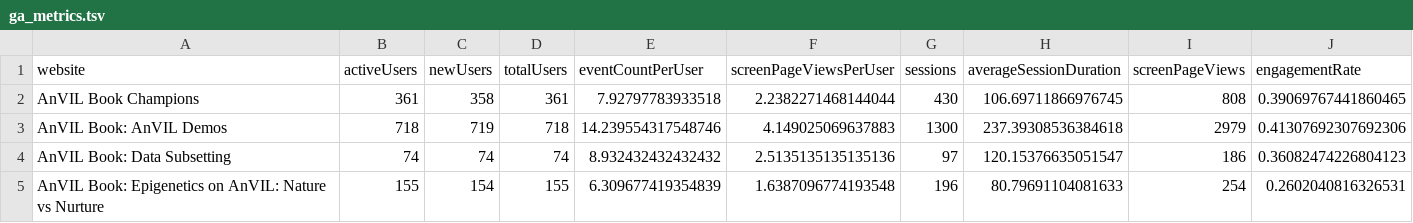
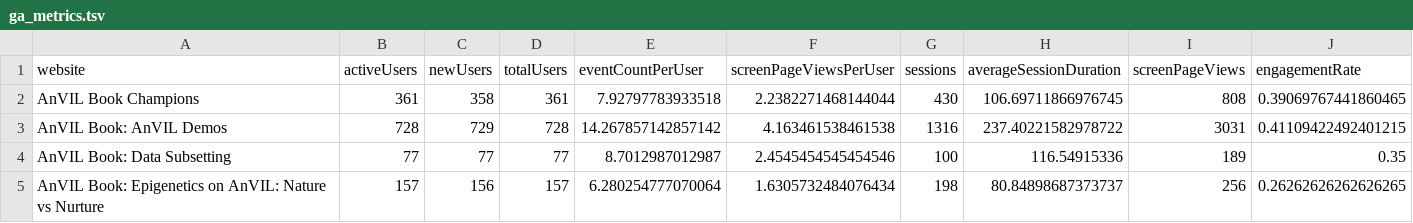
Before and after one commit to fhdsl/AnVIL_Outreach_Metrics, a TSV file: metricminer_data/ga/ga_metrics.tsv, drawn as a sheet; only a part is shown; the diff covers the shown part only.

```diff
--- a/metricminer_data/ga/ga_metrics.tsv
+++ b/metricminer_data/ga/ga_metrics.tsv
@@ -2,4 +2,4 @@ website	activeUsers	newUsers	totalUsers	eventCountPerUser	screenPageViewsPerUser
 AnVIL Book Champions	361	358	361	7.92797783933518	2.2382271468144044	430	106.69711866976745	808	0.39069767441860465
-AnVIL Book: AnVIL Demos	718	719	718	14.239554317548746	4.149025069637883	1300	237.39308536384618	2979	0.41307692307692306
-AnVIL Book: Data Subsetting	74	74	74	8.932432432432432	2.5135135135135136	97	120.15376635051547	186	0.36082474226804123
-AnVIL Book: Epigenetics on AnVIL: Nature vs Nurture	155	154	155	6.309677419354839	1.6387096774193548	196	80.79691104081633	254	0.2602040816326531
+AnVIL Book: AnVIL Demos	728	729	728	14.267857142857142	4.163461538461538	1316	237.40221582978722	3031	0.41109422492401215
+AnVIL Book: Data Subsetting	77	77	77	8.7012987012987	2.4545454545454546	100	116.54915336	189	0.35
+AnVIL Book: Epigenetics on AnVIL: Nature vs Nurture	157	156	157	6.280254777070064	1.6305732484076434	198	80.84898687373737	256	0.26262626262626265
```
Also changed, not shown: 81 edited cells elsewhere in this file, metricminer_data/ga/ga_link_clicks.tsv, 1 other file.
